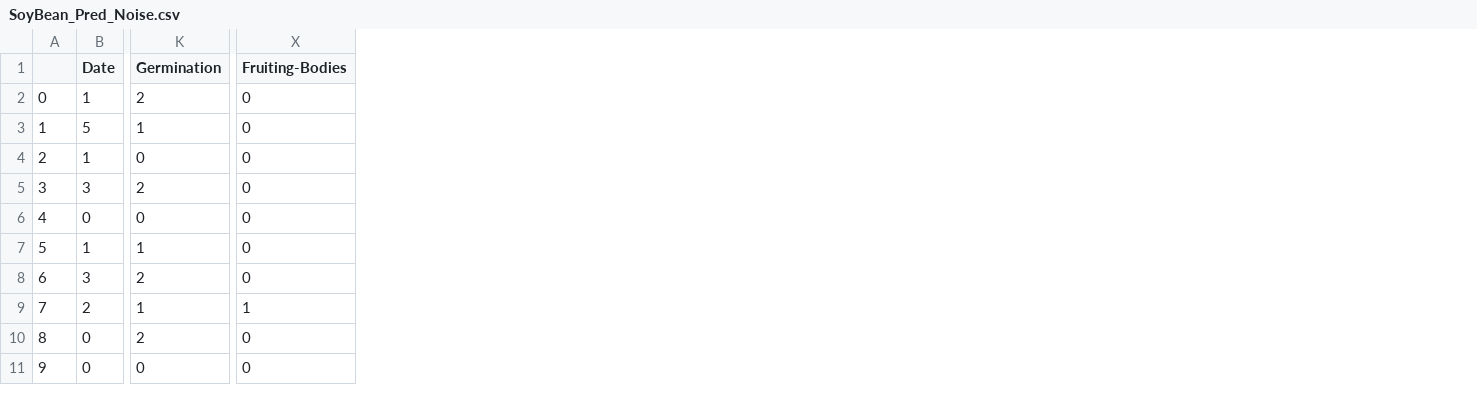
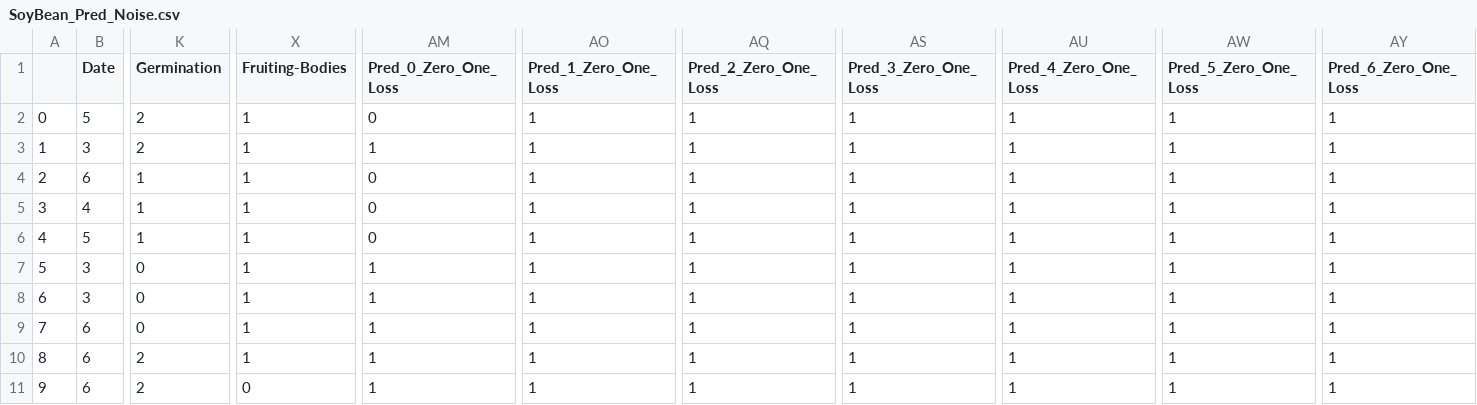
Before and after one commit to CategorIAN/CSCI447_Project_1, a CSV file: SoyBean_Pred_Noise.csv, drawn as a sheet; only a part is shown, gaps mark what is left out; the diff covers the shown part only; the diff names each change by its address in the sheet, - before the commit and + after, or states it on an @@ line.

```diff
--- a/SoyBean_Pred_Noise.csv
+++ b/SoyBean_Pred_Noise.csv
+column AM (Pred_0_Zero_One_Loss), rows 2-11: 0 | 1 | 0 | 0 | 0 | 1 | 1 | 1 | 1 | 1
+column AO (Pred_1_Zero_One_Loss), rows 2-11: all 1
+column AQ (Pred_2_Zero_One_Loss), rows 2-11: all 1
+column AS (Pred_3_Zero_One_Loss), rows 2-11: all 1
+column AU (Pred_4_Zero_One_Loss), rows 2-11: all 1
+column AW (Pred_5_Zero_One_Loss), rows 2-11: all 1
+column AY (Pred_6_Zero_One_Loss), rows 2-11: all 1
-B2 (Date): 1
+B2 (Date): 5
-X2:X8 (Fruiting-Bodies): 0
+X2:X8 (Fruiting-Bodies): 1
-B3 (Date): 5
+B3 (Date): 3
-K3 (Germination): 1
+K3 (Germination): 2
-B4 (Date): 1
+B4 (Date): 6
-K4 (Germination): 0
+K4 (Germination): 1
-B5 (Date): 3
+B5 (Date): 4
-K5 (Germination): 2
+K5 (Germination): 1
-B6 (Date): 0
+B6 (Date): 5
-K6 (Germination): 0
+K6 (Germination): 1
-B7 (Date): 1
+B7 (Date): 3
-K7 (Germination): 1
+K7 (Germination): 0
-K8 (Germination): 2
+K8 (Germination): 0
-B9 (Date): 2
+B9 (Date): 6
-K9 (Germination): 1
+K9 (Germination): 0
-B10:B11 (Date): 0
+B10:B11 (Date): 6
-X10 (Fruiting-Bodies): 0
+X10 (Fruiting-Bodies): 1
-K11 (Germination): 0
+K11 (Germination): 2
```
Also changed, not shown: 3 added columns and 94 edited cells elsewhere in this file, Iris_Pred.csv, Iris_Pred_Noise.csv, 4 other files.
